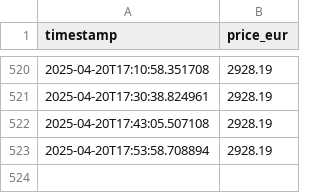
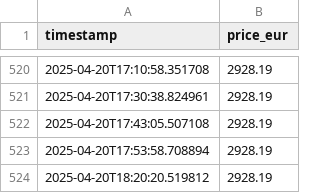
Before and after one commit to Mohamed-ux-beep/gold-prices-prediction, a CSV file: data/gold_prices.csv, drawn as a sheet; only a part is shown, gaps mark what is left out; the diff names each change by its address in the sheet, - before the commit and + after, or states it on an @@ line.

```diff
--- a/data/gold_prices.csv
+++ b/data/gold_prices.csv
+row 524: 2025-04-20T18:20:20.519812 | 2928.19
```
